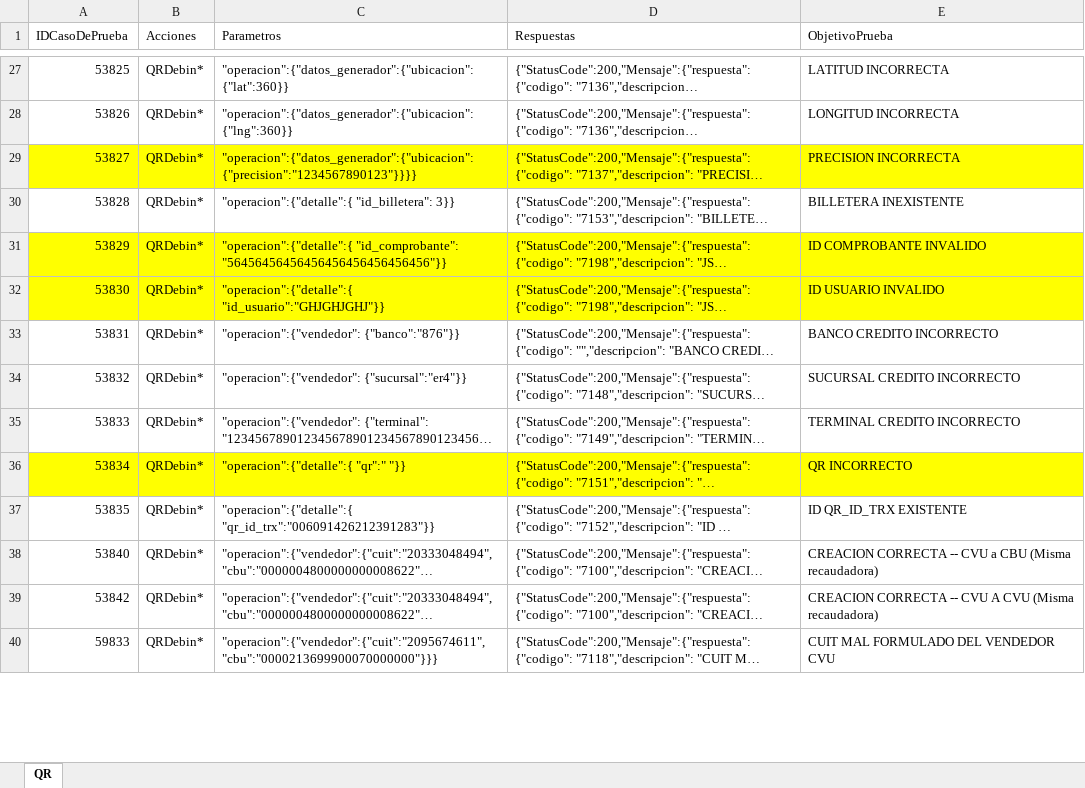
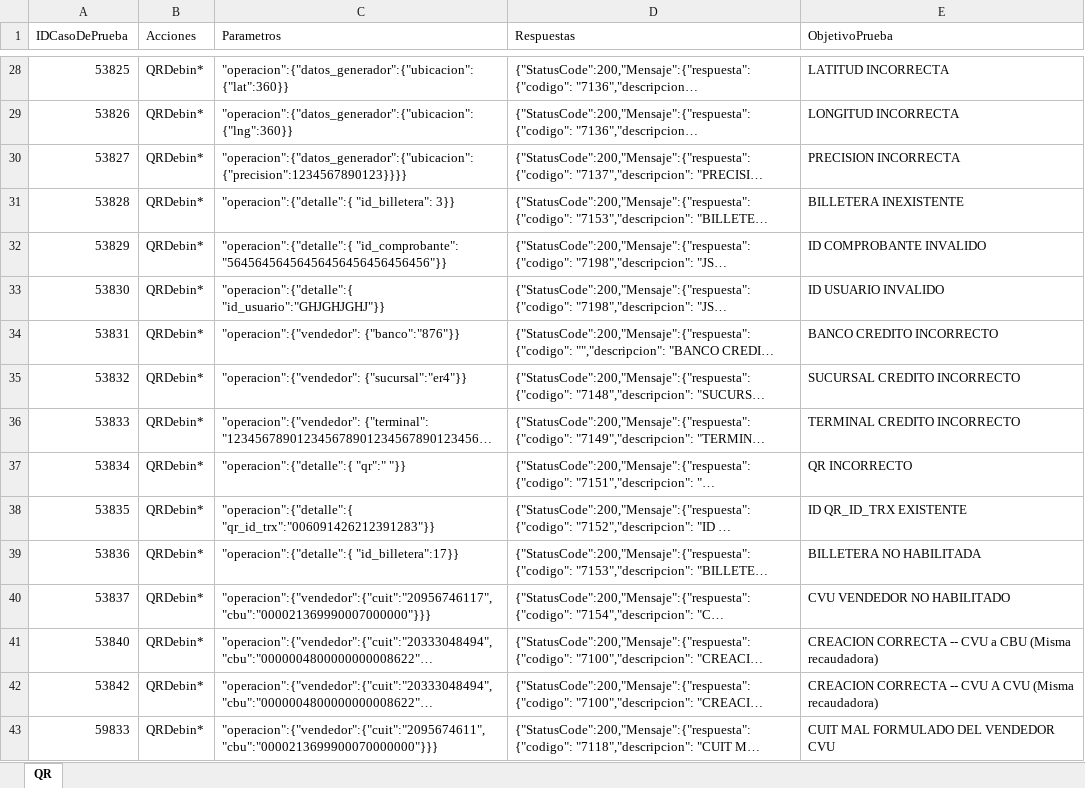
Before and after one commit to lucasacostabosch/Inazuma-Debin, an Excel workbook: Ambiente/Debin - QR - Escenarios y Casos de Pruebas.xlsx, sheet QR, drawn as a sheet; only a part is shown, gaps mark what is left out; long unchanged cells end in …; values as stored, in another font and other column widths than the file's, no borders; addresses are those after the commit; the diff covers the shown part only; the diff names each change by its address in the sheet, - before the commit and + after, or states it on an @@ line.

```diff
--- a/Ambiente/Debin - QR - Escenarios y Casos de Pruebas.xlsx (sheet QR)
+++ b/Ambiente/Debin - QR - Escenarios y Casos de Pruebas.xlsx (sheet QR)
-A30:E30 fill: #FFFF00
+A30:E30 fill: none
-C30 (Parametros): "operacion":{"datos_generador":{"ubicacion":{"precision":"1234567890123"}}}}
+C30 (Parametros): "operacion":{"datos_generador":{"ubicacion":{"precision":1234567890123}}}}
-A32:E33 fill: #FFFF00
+A32:E33 fill: none
-A37:E37 fill: #FFFF00
+A37:E37 fill: none
@@ row 42 moved to row 39: 53836 @@
@@ row 41 moved to row 40: 53837 @@
```
Also changed, not shown: 9 added rows, 1 moved row, 7 edited cells and cell formats elsewhere in this sheet, Ambiente/Debin - Escenarios y Casos de Pruebas.xlsx, Ambiente/Debin - ISO - Escenarios y Casos de Pruebas.xlsx, 4 other files.
